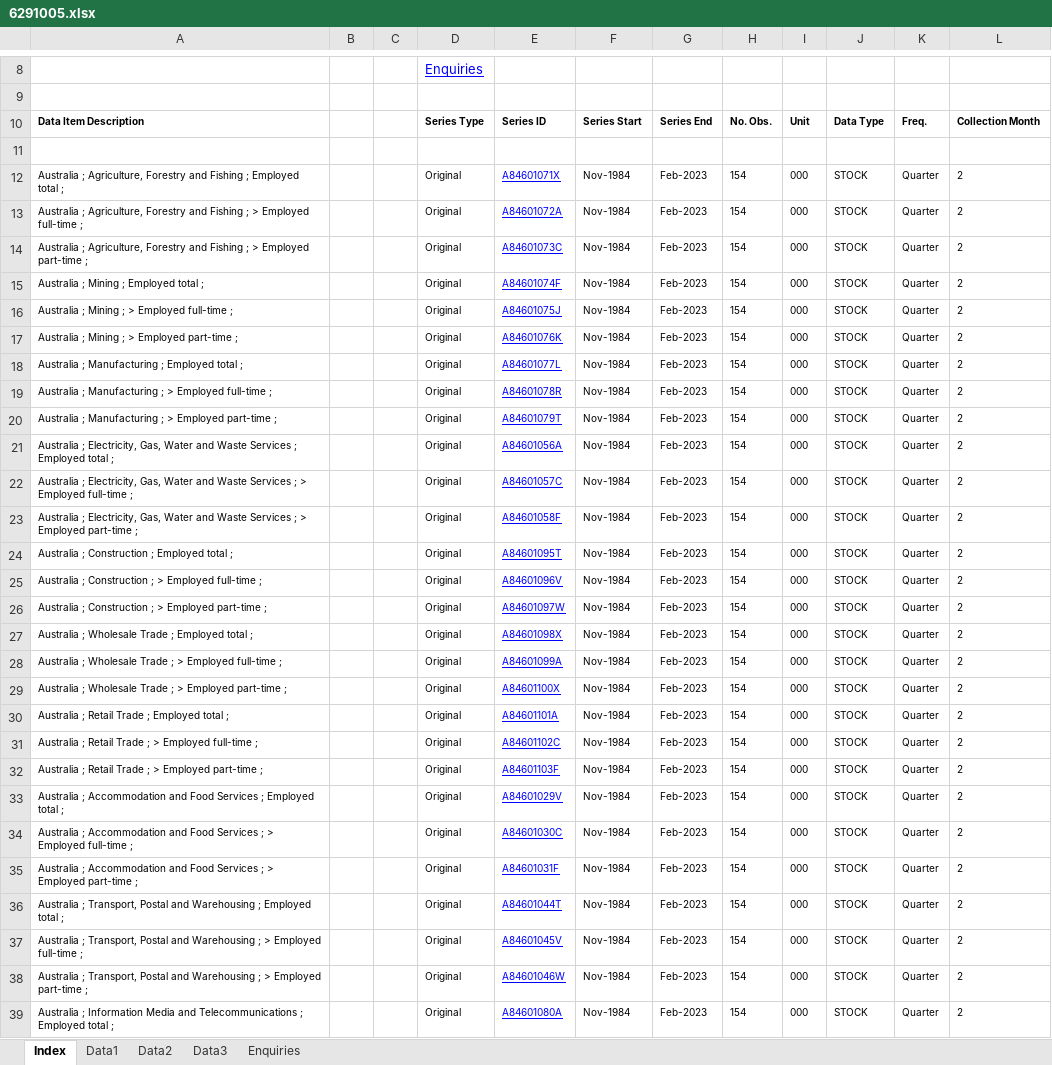
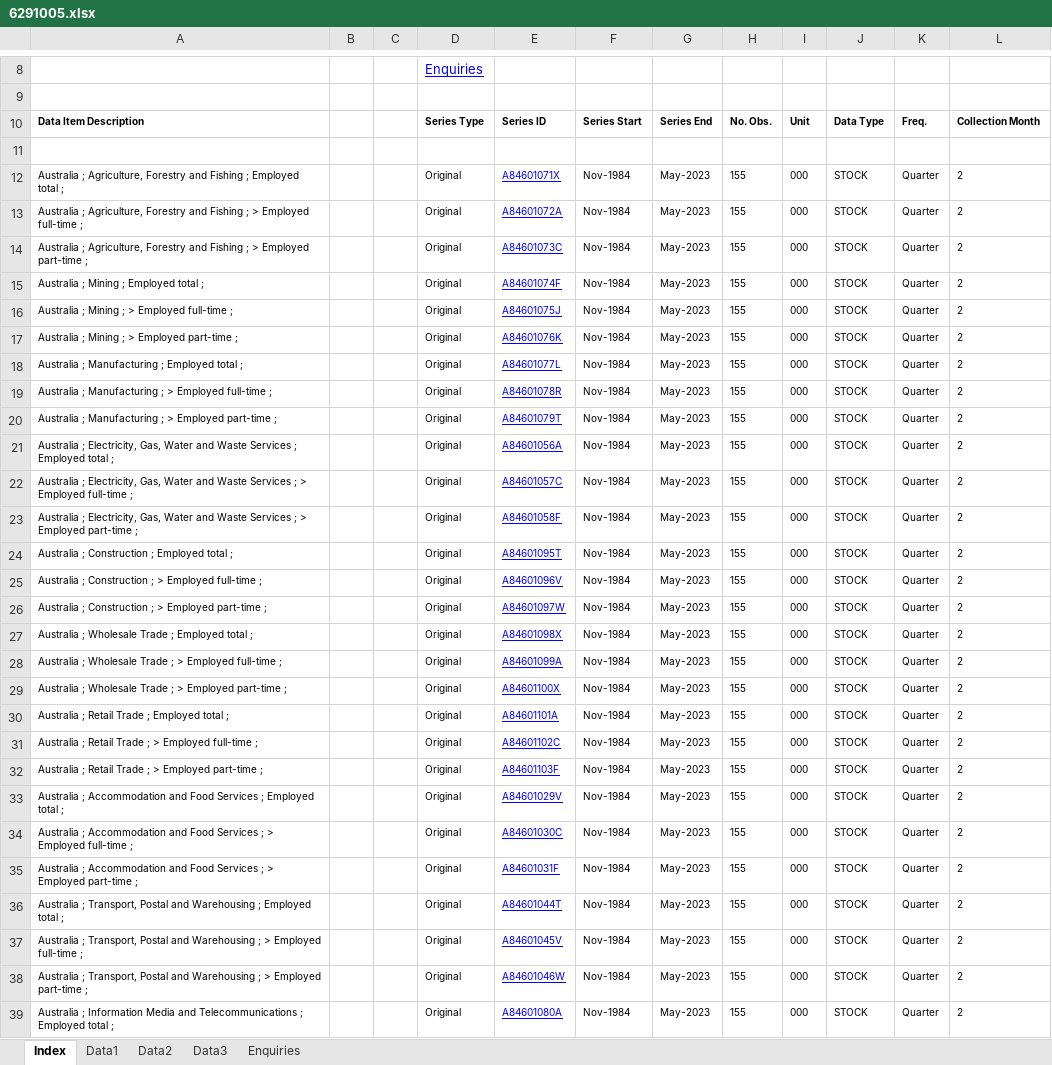
Before and after one commit to aiti-flinders/aitidata, an Excel workbook: data-raw/6291005.xlsx, sheet Index, drawn as a sheet; only a part is shown, gaps mark what is left out; values as stored, in another font and other column widths than the file's, no borders; charts and pictures not drawn; the diff covers the shown part only; the diff names each change by its address in the sheet, - before the commit and + after, or states it on an @@ line.

```diff
--- a/data-raw/6291005.xlsx (sheet Index)
+++ b/data-raw/6291005.xlsx (sheet Index)
-G12:G39: Feb-2023
+G12:G39: May-2023
-H12:H39: 154
+H12:H39: 155
```
Also changed, not shown: 1024 edited cells elsewhere in this sheet, sheet Data1, sheet Data2, sheet Data3, data-raw/6291019.xlsx, 10 other files.
